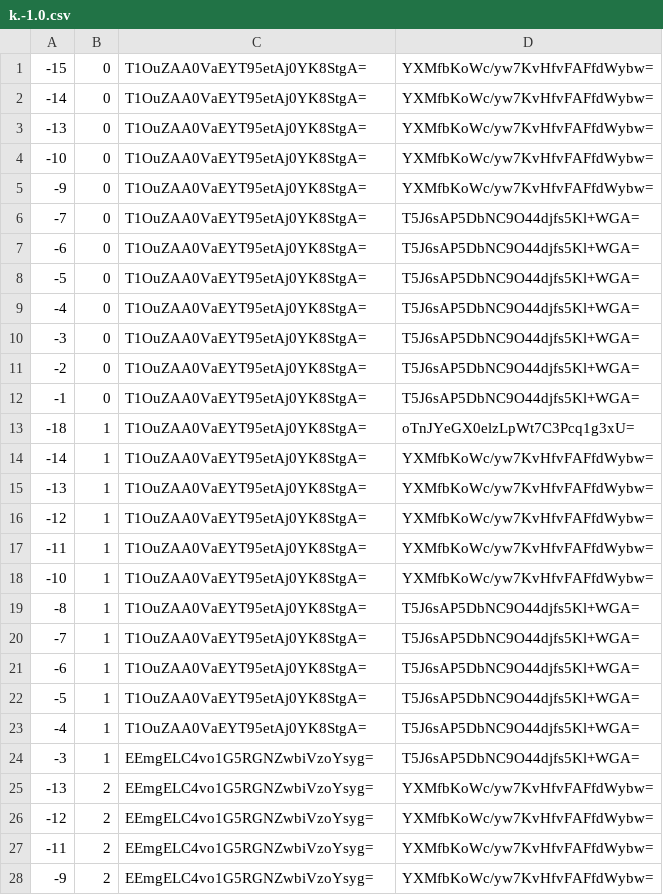
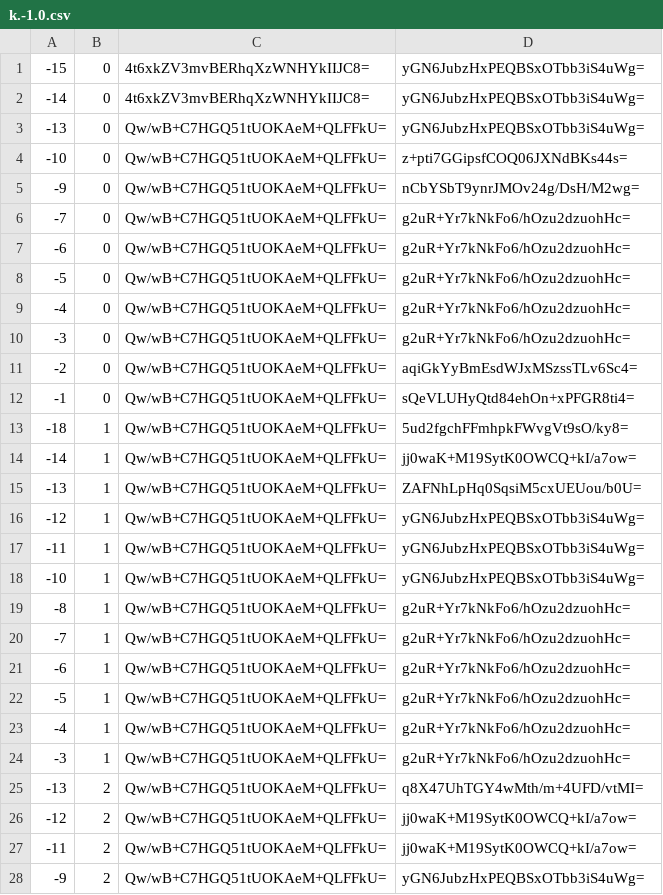
Before and after one commit to counterfitninja/chilled-end, a CSV file: tiles/zoom.-1/metadata/k.-1.0.csv, drawn as a sheet; only a part is shown; the diff covers the shown part only.

```diff
--- a/tiles/zoom.-1/metadata/k.-1.0.csv
+++ b/tiles/zoom.-1/metadata/k.-1.0.csv
@@ -1,28 +1,28 @@
--15,0,T1OuZAA0VaEYT95etAj0YK8StgA=,YXMfbKoWc/yw7KvHfvFAFfdWybw=
--14,0,T1OuZAA0VaEYT95etAj0YK8StgA=,YXMfbKoWc/yw7KvHfvFAFfdWybw=
--13,0,T1OuZAA0VaEYT95etAj0YK8StgA=,YXMfbKoWc/yw7KvHfvFAFfdWybw=
--10,0,T1OuZAA0VaEYT95etAj0YK8StgA=,YXMfbKoWc/yw7KvHfvFAFfdWybw=
--9,0,T1OuZAA0VaEYT95etAj0YK8StgA=,YXMfbKoWc/yw7KvHfvFAFfdWybw=
--7,0,T1OuZAA0VaEYT95etAj0YK8StgA=,T5J6sAP5DbNC9O44djfs5Kl+WGA=
--6,0,T1OuZAA0VaEYT95etAj0YK8StgA=,T5J6sAP5DbNC9O44djfs5Kl+WGA=
--5,0,T1OuZAA0VaEYT95etAj0YK8StgA=,T5J6sAP5DbNC9O44djfs5Kl+WGA=
--4,0,T1OuZAA0VaEYT95etAj0YK8StgA=,T5J6sAP5DbNC9O44djfs5Kl+WGA=
--3,0,T1OuZAA0VaEYT95etAj0YK8StgA=,T5J6sAP5DbNC9O44djfs5Kl+WGA=
--2,0,T1OuZAA0VaEYT95etAj0YK8StgA=,T5J6sAP5DbNC9O44djfs5Kl+WGA=
--1,0,T1OuZAA0VaEYT95etAj0YK8StgA=,T5J6sAP5DbNC9O44djfs5Kl+WGA=
--18,1,T1OuZAA0VaEYT95etAj0YK8StgA=,oTnJYeGX0elzLpWt7C3Pcq1g3xU=
--14,1,T1OuZAA0VaEYT95etAj0YK8StgA=,YXMfbKoWc/yw7KvHfvFAFfdWybw=
--13,1,T1OuZAA0VaEYT95etAj0YK8StgA=,YXMfbKoWc/yw7KvHfvFAFfdWybw=
--12,1,T1OuZAA0VaEYT95etAj0YK8StgA=,YXMfbKoWc/yw7KvHfvFAFfdWybw=
--11,1,T1OuZAA0VaEYT95etAj0YK8StgA=,YXMfbKoWc/yw7KvHfvFAFfdWybw=
--10,1,T1OuZAA0VaEYT95etAj0YK8StgA=,YXMfbKoWc/yw7KvHfvFAFfdWybw=
--8,1,T1OuZAA0VaEYT95etAj0YK8StgA=,T5J6sAP5DbNC9O44djfs5Kl+WGA=
--7,1,T1OuZAA0VaEYT95etAj0YK8StgA=,T5J6sAP5DbNC9O44djfs5Kl+WGA=
--6,1,T1OuZAA0VaEYT95etAj0YK8StgA=,T5J6sAP5DbNC9O44djfs5Kl+WGA=
--5,1,T1OuZAA0VaEYT95etAj0YK8StgA=,T5J6sAP5DbNC9O44djfs5Kl+WGA=
--4,1,T1OuZAA0VaEYT95etAj0YK8StgA=,T5J6sAP5DbNC9O44djfs5Kl+WGA=
--3,1,EEmgELC4vo1G5RGNZwbiVzoYsyg=,T5J6sAP5DbNC9O44djfs5Kl+WGA=
--13,2,EEmgELC4vo1G5RGNZwbiVzoYsyg=,YXMfbKoWc/yw7KvHfvFAFfdWybw=
--12,2,EEmgELC4vo1G5RGNZwbiVzoYsyg=,YXMfbKoWc/yw7KvHfvFAFfdWybw=
--11,2,EEmgELC4vo1G5RGNZwbiVzoYsyg=,YXMfbKoWc/yw7KvHfvFAFfdWybw=
--9,2,EEmgELC4vo1G5RGNZwbiVzoYsyg=,YXMfbKoWc/yw7KvHfvFAFfdWybw=
+-15,0,4t6xkZV3mvBERhqXzWNHYkIIJC8=,yGN6JubzHxPEQBSxOTbb3iS4uWg=
+-14,0,4t6xkZV3mvBERhqXzWNHYkIIJC8=,yGN6JubzHxPEQBSxOTbb3iS4uWg=
+-13,0,Qw/wB+C7HGQ51tUOKAeM+QLFFkU=,yGN6JubzHxPEQBSxOTbb3iS4uWg=
+-10,0,Qw/wB+C7HGQ51tUOKAeM+QLFFkU=,z+pti7GGipsfCOQ06JXNdBKs44s=
+-9,0,Qw/wB+C7HGQ51tUOKAeM+QLFFkU=,nCbYSbT9ynrJMOv24g/DsH/M2wg=
+-7,0,Qw/wB+C7HGQ51tUOKAeM+QLFFkU=,g2uR+Yr7kNkFo6/hOzu2dzuohHc=
+-6,0,Qw/wB+C7HGQ51tUOKAeM+QLFFkU=,g2uR+Yr7kNkFo6/hOzu2dzuohHc=
+-5,0,Qw/wB+C7HGQ51tUOKAeM+QLFFkU=,g2uR+Yr7kNkFo6/hOzu2dzuohHc=
+-4,0,Qw/wB+C7HGQ51tUOKAeM+QLFFkU=,g2uR+Yr7kNkFo6/hOzu2dzuohHc=
+-3,0,Qw/wB+C7HGQ51tUOKAeM+QLFFkU=,g2uR+Yr7kNkFo6/hOzu2dzuohHc=
+-2,0,Qw/wB+C7HGQ51tUOKAeM+QLFFkU=,aqiGkYyBmEsdWJxMSzssTLv6Sc4=
+-1,0,Qw/wB+C7HGQ51tUOKAeM+QLFFkU=,sQeVLUHyQtd84ehOn+xPFGR8ti4=
+-18,1,Qw/wB+C7HGQ51tUOKAeM+QLFFkU=,5ud2fgchFFmhpkFWvgVt9sO/ky8=
+-14,1,Qw/wB+C7HGQ51tUOKAeM+QLFFkU=,jj0waK+M19SytK0OWCQ+kI/a7ow=
+-13,1,Qw/wB+C7HGQ51tUOKAeM+QLFFkU=,ZAFNhLpHq0SqsiM5cxUEUou/b0U=
+-12,1,Qw/wB+C7HGQ51tUOKAeM+QLFFkU=,yGN6JubzHxPEQBSxOTbb3iS4uWg=
+-11,1,Qw/wB+C7HGQ51tUOKAeM+QLFFkU=,yGN6JubzHxPEQBSxOTbb3iS4uWg=
+-10,1,Qw/wB+C7HGQ51tUOKAeM+QLFFkU=,yGN6JubzHxPEQBSxOTbb3iS4uWg=
+-8,1,Qw/wB+C7HGQ51tUOKAeM+QLFFkU=,g2uR+Yr7kNkFo6/hOzu2dzuohHc=
+-7,1,Qw/wB+C7HGQ51tUOKAeM+QLFFkU=,g2uR+Yr7kNkFo6/hOzu2dzuohHc=
+-6,1,Qw/wB+C7HGQ51tUOKAeM+QLFFkU=,g2uR+Yr7kNkFo6/hOzu2dzuohHc=
+-5,1,Qw/wB+C7HGQ51tUOKAeM+QLFFkU=,g2uR+Yr7kNkFo6/hOzu2dzuohHc=
+-4,1,Qw/wB+C7HGQ51tUOKAeM+QLFFkU=,g2uR+Yr7kNkFo6/hOzu2dzuohHc=
+-3,1,Qw/wB+C7HGQ51tUOKAeM+QLFFkU=,g2uR+Yr7kNkFo6/hOzu2dzuohHc=
+-13,2,Qw/wB+C7HGQ51tUOKAeM+QLFFkU=,q8X47UhTGY4wMth/m+4UFD/vtMI=
+-12,2,Qw/wB+C7HGQ51tUOKAeM+QLFFkU=,jj0waK+M19SytK0OWCQ+kI/a7ow=
+-11,2,Qw/wB+C7HGQ51tUOKAeM+QLFFkU=,jj0waK+M19SytK0OWCQ+kI/a7ow=
+-9,2,Qw/wB+C7HGQ51tUOKAeM+QLFFkU=,yGN6JubzHxPEQBSxOTbb3iS4uWg=
```
Also changed, not shown: 70 edited cells elsewhere in this file, tiles/zoom.-1/metadata/k.-1.-1.csv, tiles/zoom.-1/metadata/k.0.-1.csv, 32 other files.
